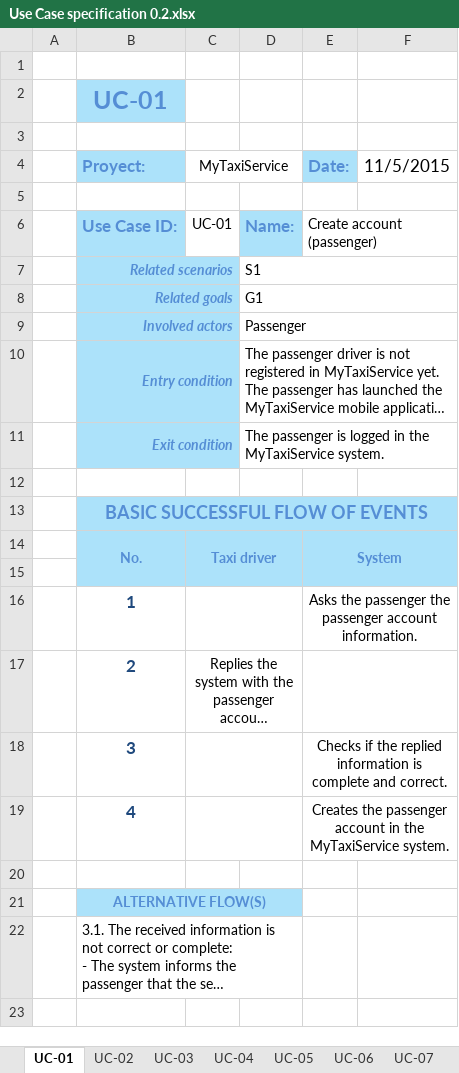
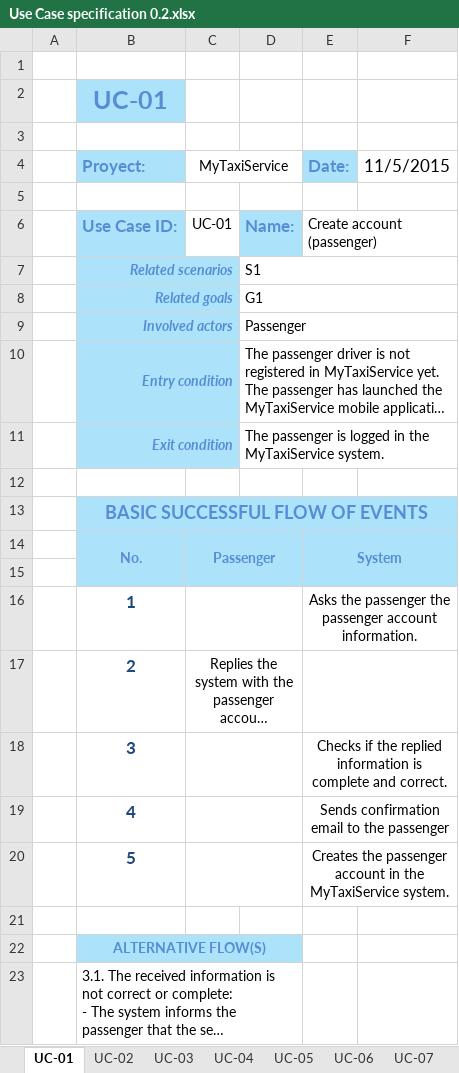
Before and after one commit to dvaccam/SE2-PoliMi-MyTaxi, an Excel workbook: Deliverables/RASD/Use Case specification 0.2.xlsx, sheet UC-01, drawn as a sheet; long unchanged cells end in …; values as stored, in another font and other column widths than the file's, no borders; the diff names each change by its address in the sheet, - before the commit and + after, or states it on an @@ line.

```diff
--- a/Deliverables/RASD/Use Case specification 0.2.xlsx (sheet UC-01)
+++ b/Deliverables/RASD/Use Case specification 0.2.xlsx (sheet UC-01)
-C14 (MyTaxiService): Taxi driver
+C14 (MyTaxiService): Passenger
-E19 (Date:): Creates the passenger account in the MyTaxiService system.
+E19 (Date:): Sends confirmation email to the passenger
+row 20:  | 5 |  |  | Creates the passenger account in the MyTaxiService system.
```
Also changed, not shown: sheet UC-07, sheet UC-03, sheet UC-02, sheet UC-08, 52 other files.
